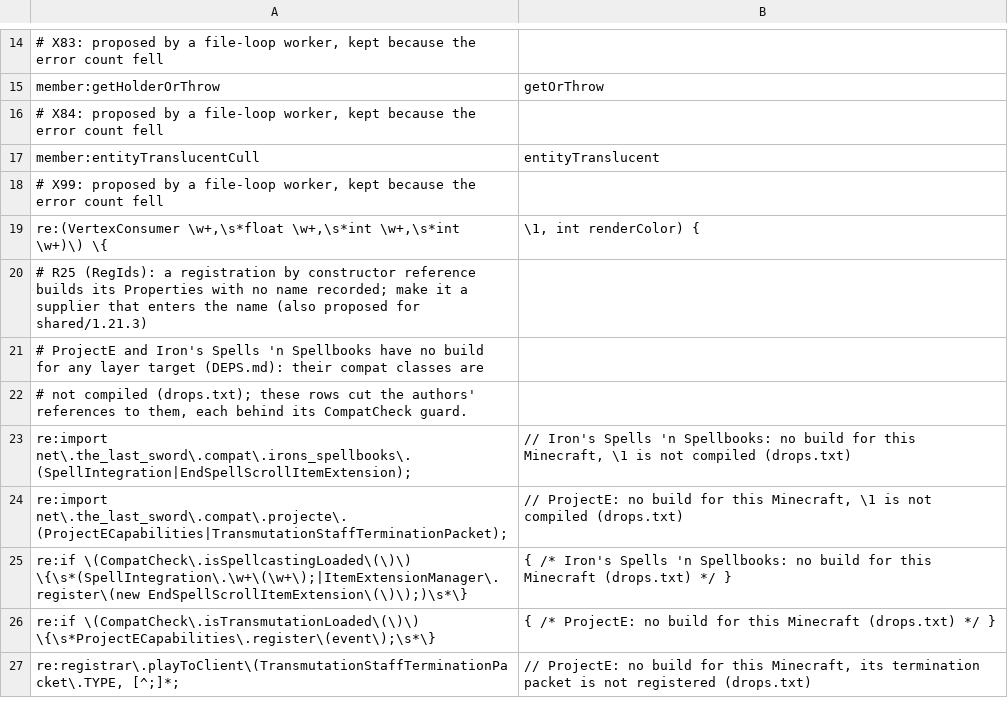
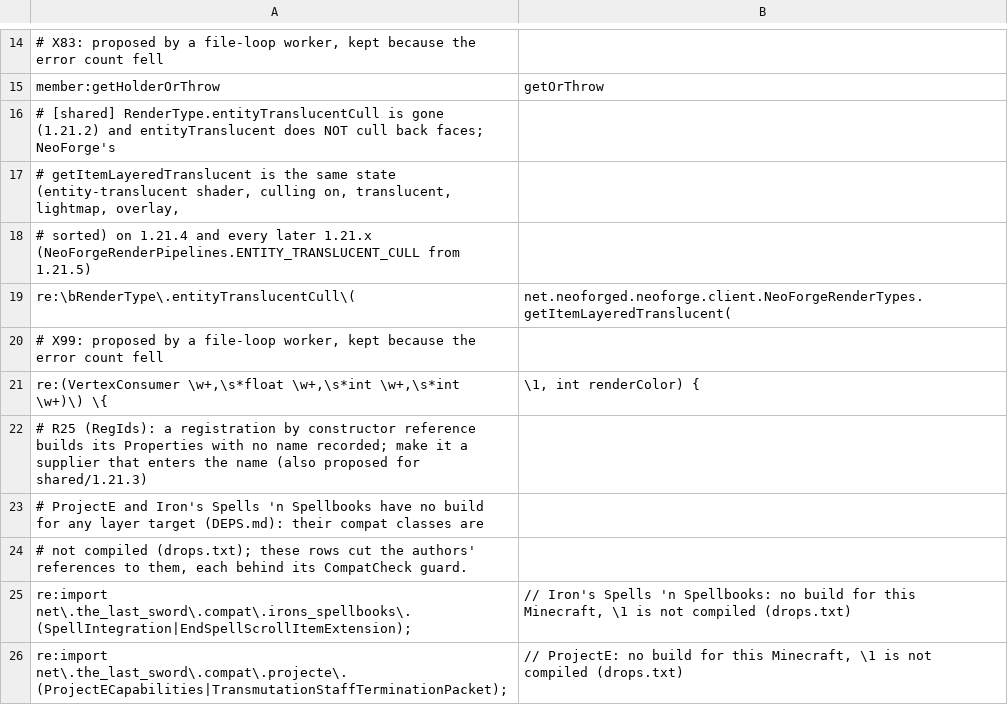
Before and after one commit to jivinstev/TheLastSword, a TSV file: .multiversion/targets/1.21.4/renames.tsv, drawn as a sheet; only a part is shown, gaps mark what is left out; the shorter side is filled out with more unchanged rows; removed rows and columns are numbered as before the commit, all else as after; the diff names each change by its address in the sheet, - before the commit and + after, or states it on an @@ line.

```diff
--- a/.multiversion/targets/1.21.4/renames.tsv
+++ b/.multiversion/targets/1.21.4/renames.tsv
-A16: # X84: proposed by a file-loop worker, kept because the error count fell
+A16: # [shared] RenderType.entityTranslucentCull is gone (1.21.2) and entityTranslucent does NOT cull back faces; NeoForge's
-row 17: member:entityTranslucentCull | entityTranslucent
+row 17: # getItemLayeredTranslucent is the same state (entity-translucent shader, culling on, translucent, lightmap, overlay,
+row 18: # sorted) on 1.21.4 and every later 1.21.x (NeoForgeRenderPipelines.ENTITY_TRANSLUCENT_CULL from 1.21.5)
+row 19: re:\bRenderType\.entityTranslucentCull\( | net.neoforged.neoforge.client.NeoForgeRenderTypes.getItemLayeredTranslucent(
```
Also changed, not shown: 1 other file.
